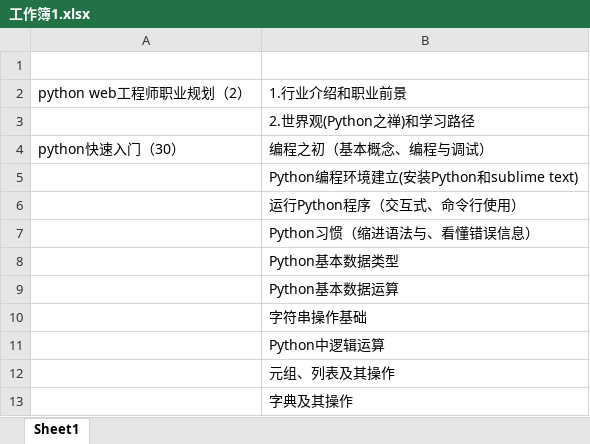
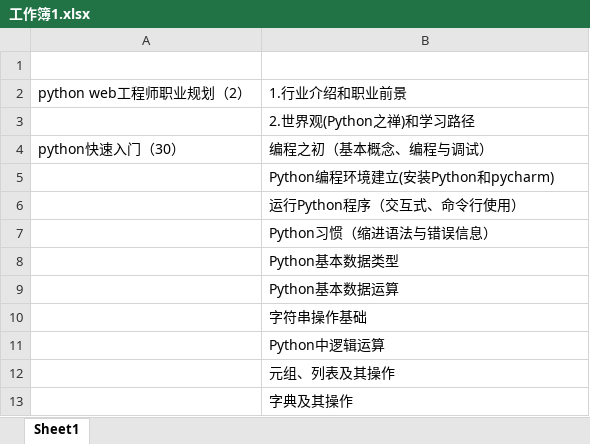
Before and after one commit to cloveses/mydoc, an Excel workbook: 工作簿1.xlsx, sheet Sheet1, drawn as a sheet; only a part is shown; values as stored, in another font and other column widths than the file's, no borders; the diff names each change by its address in the sheet, - before the commit and + after, or states it on an @@ line.

```diff
--- a/工作簿1.xlsx (sheet Sheet1)
+++ b/工作簿1.xlsx (sheet Sheet1)
-B5: Python编程环境建立(安装Python和sublime text)
+B5: Python编程环境建立(安装Python和pycharm)
-B7: Python习惯（缩进语法与、看懂错误信息）
+B7: Python习惯（缩进语法与错误信息）
```
Also changed, not shown: 3 other files.
